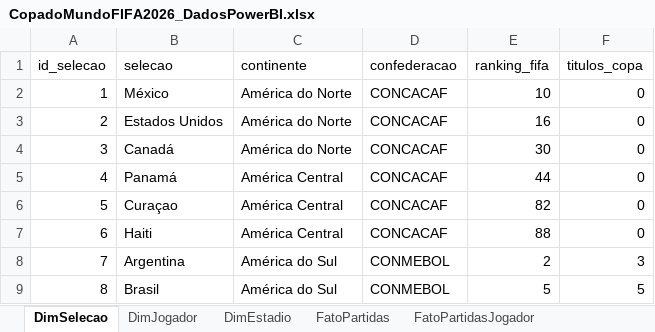
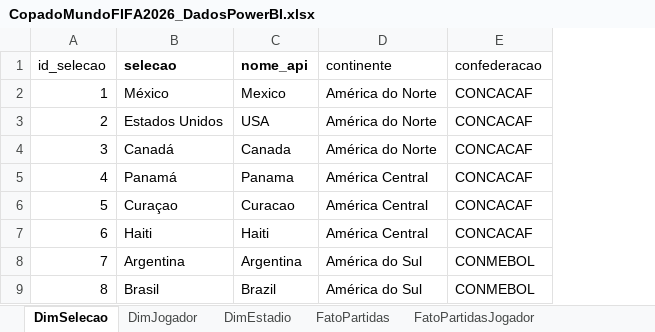
Before and after one commit to jorgemodrow/copa-do-mundo-2026-power-bi, an Excel workbook: CopadoMundoFIFA2026_DadosPowerBI.xlsx, sheet DimSelecao, drawn as a sheet; only a part is shown; values as stored, in another font and other column widths than the file's, no borders; table styles not drawn; removed rows and columns are numbered as before the commit, all else as after; the diff names each change by its address in the sheet, - before the commit and + after, or states it on an @@ line.

```diff
--- a/CopadoMundoFIFA2026_DadosPowerBI.xlsx (sheet DimSelecao)
+++ b/CopadoMundoFIFA2026_DadosPowerBI.xlsx (sheet DimSelecao)
+column C (nome_api), rows 2-9: Mexico | USA | Canada | Panama | Curacao | Haiti | Argentina | Brazil
-column E (ranking_fifa), rows 2-9: 10 | 16 | 30 | 44 | 82 | 88 | 2 | 5
-column F (titulos_copa), rows 2-9: 0 | 0 | 0 | 0 | 0 | 0 | 3 | 5
-B1 bold: off
+B1 bold: on
```
Also changed, not shown: 1 other file.
